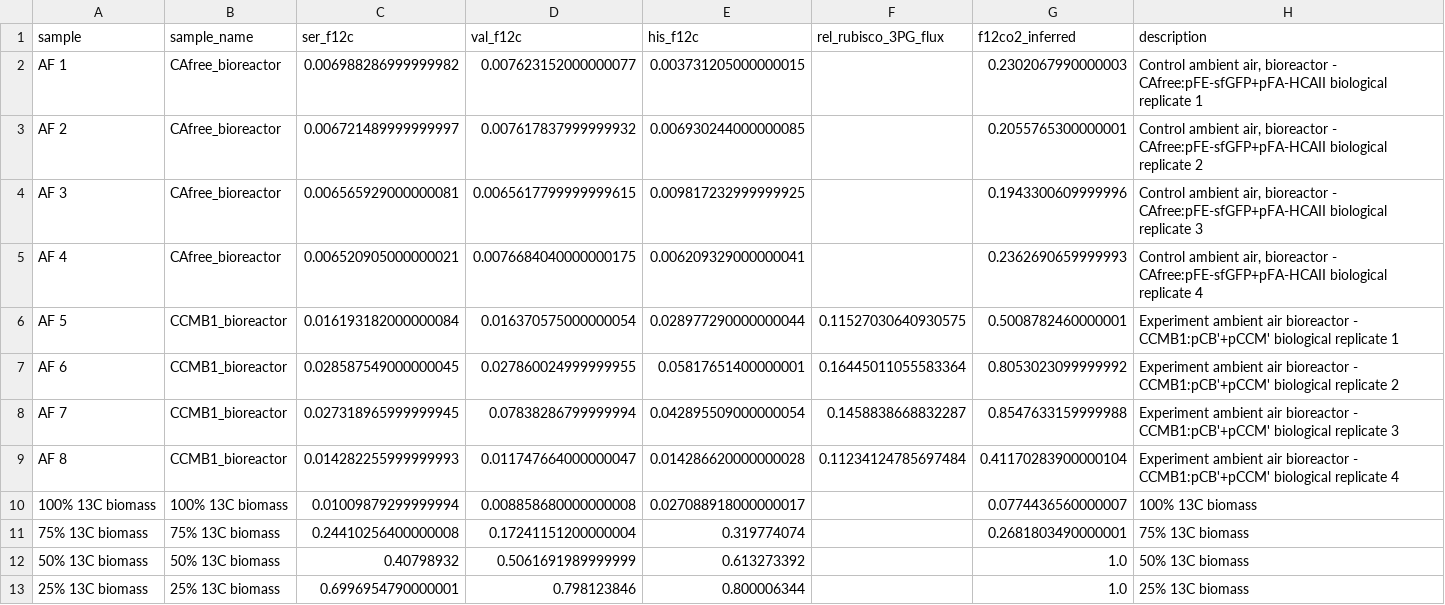
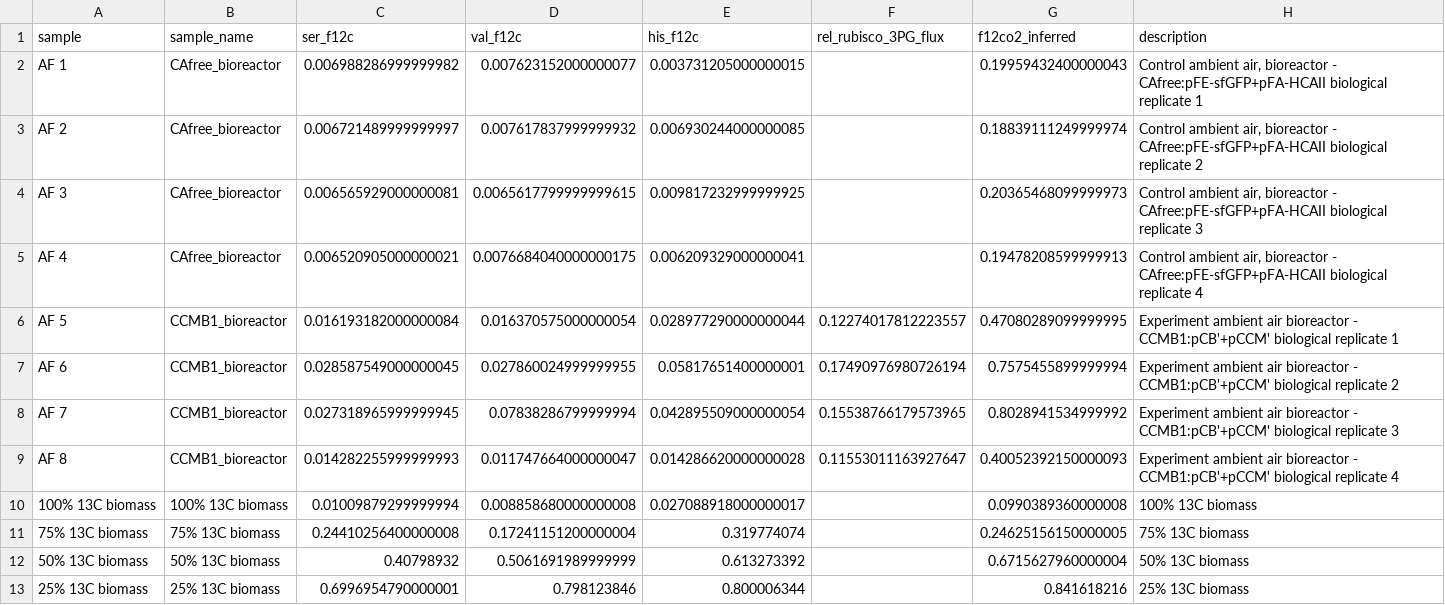
Before and after one commit to flamholz/carboxecoli, a CSV file: notebooks/data/LCMS/062220_flux_inferrence.csv, drawn as a sheet.

```diff
--- a/notebooks/data/LCMS/062220_flux_inferrence.csv
+++ b/notebooks/data/LCMS/062220_flux_inferrence.csv
@@ -1,13 +1,13 @@
 sample,sample_name,ser_f12c,val_f12c,his_f12c,rel_rubisco_3PG_flux,f12co2_inferred,description
-AF 1,CAfree_bioreactor,0.006988286999999982,0.007623152000000077,0.003731205000000015,,0.2302067990000003,"Control ambient air, bioreactor - CAfree:pFE-sfGFP+pFA-HCAII biological replicate 1"
-AF 2,CAfree_bioreactor,0.006721489999999997,0.007617837999999932,0.006930244000000085,,0.2055765300000001,"Control ambient air, bioreactor - CAfree:pFE-sfGFP+pFA-HCAII biological replicate 2"
-AF 3,CAfree_bioreactor,0.006565929000000081,0.0065617799999999615,0.009817232999999925,,0.1943300609999996,"Control ambient air, bioreactor - CAfree:pFE-sfGFP+pFA-HCAII biological replicate 3"
-AF 4,CAfree_bioreactor,0.006520905000000021,0.0076684040000000175,0.006209329000000041,,0.2362690659999993,"Control ambient air, bioreactor - CAfree:pFE-sfGFP+pFA-HCAII biological replicate 4"
-AF 5,CCMB1_bioreactor,0.016193182000000084,0.016370575000000054,0.028977290000000044,0.11527030640930575,0.5008782460000001,Experiment ambient air bioreactor - CCMB1:pCB'+pCCM' biological replicate 1
-AF 6,CCMB1_bioreactor,0.028587549000000045,0.027860024999999955,0.05817651400000001,0.16445011055583364,0.8053023099999992,Experiment ambient air bioreactor - CCMB1:pCB'+pCCM' biological replicate 2
-AF 7,CCMB1_bioreactor,0.027318965999999945,0.07838286799999994,0.042895509000000054,0.1458838668832287,0.8547633159999988,Experiment ambient air bioreactor - CCMB1:pCB'+pCCM' biological replicate 3
-AF 8,CCMB1_bioreactor,0.014282255999999993,0.011747664000000047,0.014286620000000028,0.11234124785697484,0.41170283900000104,Experiment ambient air bioreactor - CCMB1:pCB'+pCCM' biological replicate 4
-100% 13C biomass,100% 13C biomass,0.01009879299999994,0.008858680000000008,0.027088918000000017,,0.0774436560000007,100% 13C biomass
-75% 13C biomass,75% 13C biomass,0.24410256400000008,0.17241151200000004,0.319774074,,0.2681803490000001,75% 13C biomass
-50% 13C biomass,50% 13C biomass,0.40798932,0.5061691989999999,0.613273392,,1.0,50% 13C biomass
-25% 13C biomass,25% 13C biomass,0.6996954790000001,0.798123846,0.800006344,,1.0,25% 13C biomass
+AF 1,CAfree_bioreactor,0.006988286999999982,0.007623152000000077,0.003731205000000015,,0.19959432400000043,"Control ambient air, bioreactor - CAfree:pFE-sfGFP+pFA-HCAII biological replicate 1"
+AF 2,CAfree_bioreactor,0.006721489999999997,0.007617837999999932,0.006930244000000085,,0.18839111249999974,"Control ambient air, bioreactor - CAfree:pFE-sfGFP+pFA-HCAII biological replicate 2"
+AF 3,CAfree_bioreactor,0.006565929000000081,0.0065617799999999615,0.009817232999999925,,0.20365468099999973,"Control ambient air, bioreactor - CAfree:pFE-sfGFP+pFA-HCAII biological replicate 3"
+AF 4,CAfree_bioreactor,0.006520905000000021,0.0076684040000000175,0.006209329000000041,,0.19478208599999913,"Control ambient air, bioreactor - CAfree:pFE-sfGFP+pFA-HCAII biological replicate 4"
+AF 5,CCMB1_bioreactor,0.016193182000000084,0.016370575000000054,0.028977290000000044,0.12274017812223557,0.47080289099999995,Experiment ambient air bioreactor - CCMB1:pCB'+pCCM' biological replicate 1
+AF 6,CCMB1_bioreactor,0.028587549000000045,0.027860024999999955,0.05817651400000001,0.17490976980726194,0.7575455899999994,Experiment ambient air bioreactor - CCMB1:pCB'+pCCM' biological replicate 2
+AF 7,CCMB1_bioreactor,0.027318965999999945,0.07838286799999994,0.042895509000000054,0.15538766179573965,0.8028941534999992,Experiment ambient air bioreactor - CCMB1:pCB'+pCCM' biological replicate 3
+AF 8,CCMB1_bioreactor,0.014282255999999993,0.011747664000000047,0.014286620000000028,0.11553011163927647,0.40052392150000093,Experiment ambient air bioreactor - CCMB1:pCB'+pCCM' biological replicate 4
+100% 13C biomass,100% 13C biomass,0.01009879299999994,0.008858680000000008,0.027088918000000017,,0.0990389360000008,100% 13C biomass
+75% 13C biomass,75% 13C biomass,0.24410256400000008,0.17241151200000004,0.319774074,,0.24625156150000005,75% 13C biomass
+50% 13C biomass,50% 13C biomass,0.40798932,0.5061691989999999,0.613273392,,0.6715627960000004,50% 13C biomass
+25% 13C biomass,25% 13C biomass,0.6996954790000001,0.798123846,0.800006344,,0.841618216,25% 13C biomass
```
Also changed, not shown: notebooks/data/LCMS/062220_f12co2_inferred.csv, 20 other files.
